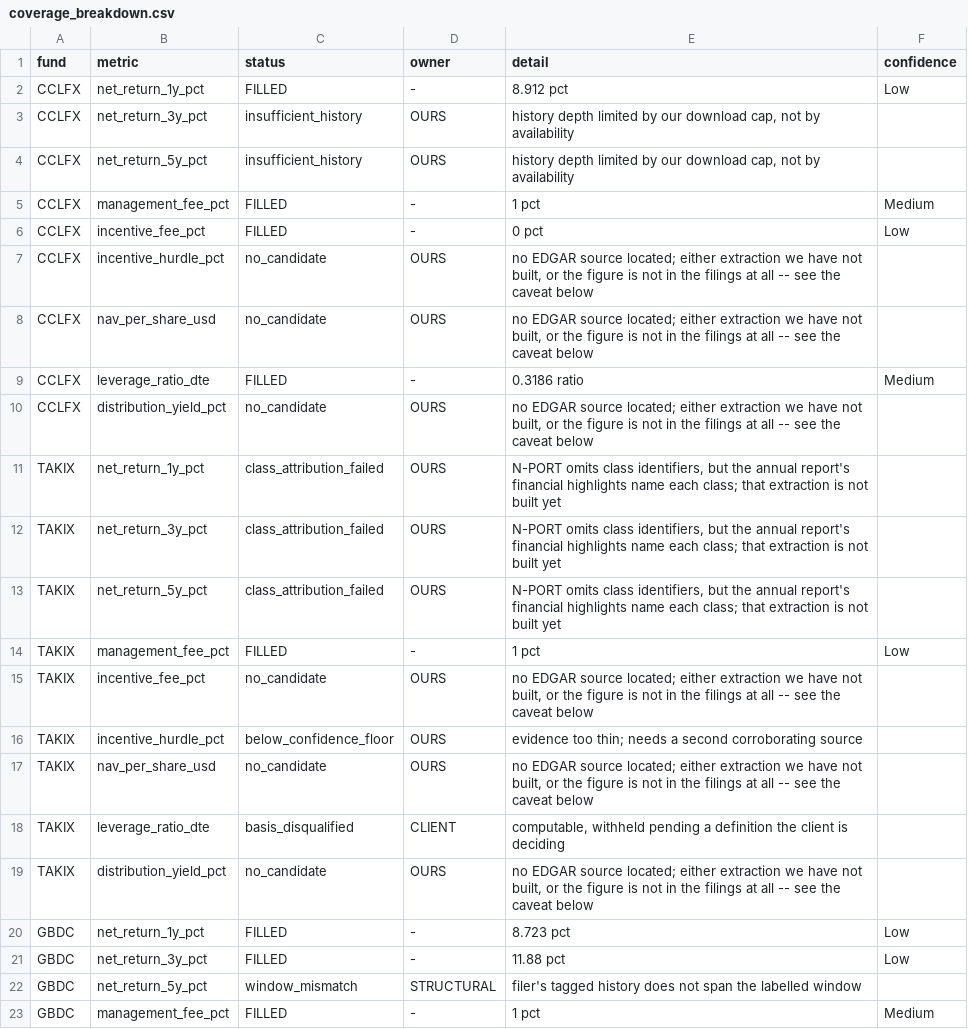
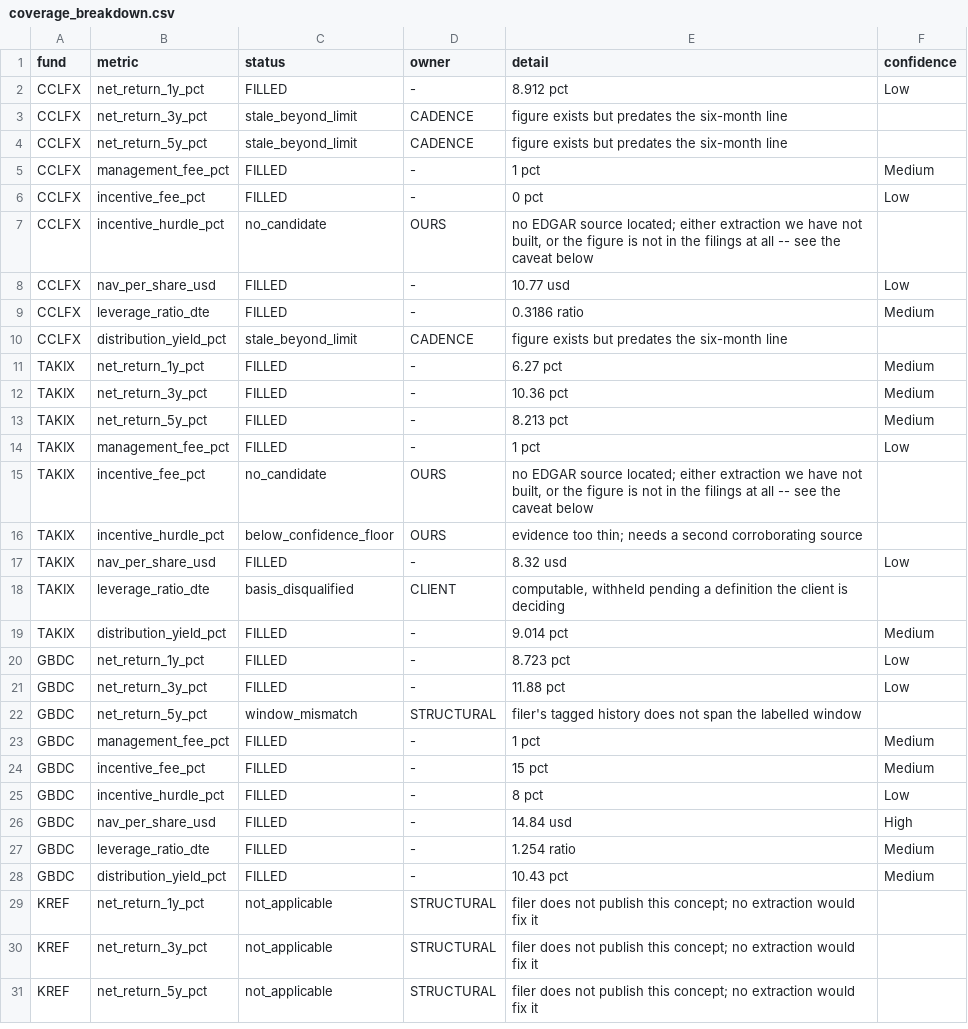
Before and after one commit to Predicate-dev/river-technologies-assessment, a CSV file: output/coverage_breakdown.csv, drawn as a sheet; only a part is shown; the shorter side is filled out with more unchanged rows.

```diff
--- a/output/coverage_breakdown.csv
+++ b/output/coverage_breakdown.csv
@@ -2,4 +2,4 @@ fund,metric,status,owner,detail,confidence
 CCLFX,net_return_1y_pct,FILLED,-,8.912 pct,Low
-CCLFX,net_return_3y_pct,insufficient_history,OURS,"history depth limited by our download cap, not by availability",
-CCLFX,net_return_5y_pct,insufficient_history,OURS,"history depth limited by our download cap, not by availability",
+CCLFX,net_return_3y_pct,stale_beyond_limit,CADENCE,figure exists but predates the six-month line,
+CCLFX,net_return_5y_pct,stale_beyond_limit,CADENCE,figure exists but predates the six-month line,
 CCLFX,management_fee_pct,FILLED,-,1 pct,Medium
@@ -7,8 +7,8 @@ CCLFX,incentive_fee_pct,FILLED,-,0 pct,Low
 CCLFX,incentive_hurdle_pct,no_candidate,OURS,"no EDGAR source located; either extraction we have not built, or the figure is not in the filings at all -- see the caveat below",
-CCLFX,nav_per_share_usd,no_candidate,OURS,"no EDGAR source located; either extraction we have not built, or the figure is not in the filings at all -- see the caveat below",
+CCLFX,nav_per_share_usd,FILLED,-,10.77 usd,Low
 CCLFX,leverage_ratio_dte,FILLED,-,0.3186 ratio,Medium
-CCLFX,distribution_yield_pct,no_candidate,OURS,"no EDGAR source located; either extraction we have not built, or the figure is not in the filings at all -- see the caveat below",
-TAKIX,net_return_1y_pct,class_attribution_failed,OURS,"N-PORT omits class identifiers, but the annual report's financial highlights name each class; that extraction is not built yet",
-TAKIX,net_return_3y_pct,class_attribution_failed,OURS,"N-PORT omits class identifiers, but the annual report's financial highlights name each class; that extraction is not built yet",
-TAKIX,net_return_5y_pct,class_attribution_failed,OURS,"N-PORT omits class identifiers, but the annual report's financial highlights name each class; that extraction is not built yet",
+CCLFX,distribution_yield_pct,stale_beyond_limit,CADENCE,figure exists but predates the six-month line,
+TAKIX,net_return_1y_pct,FILLED,-,6.27 pct,Medium
+TAKIX,net_return_3y_pct,FILLED,-,10.36 pct,Medium
+TAKIX,net_return_5y_pct,FILLED,-,8.213 pct,Medium
 TAKIX,management_fee_pct,FILLED,-,1 pct,Low
@@ -16,5 +16,5 @@ TAKIX,incentive_fee_pct,no_candidate,OURS,"no EDGAR source located; either extra
 TAKIX,incentive_hurdle_pct,below_confidence_floor,OURS,evidence too thin; needs a second corroborating source,
-TAKIX,nav_per_share_usd,no_candidate,OURS,"no EDGAR source located; either extraction we have not built, or the figure is not in the filings at all -- see the caveat below",
+TAKIX,nav_per_share_usd,FILLED,-,8.32 usd,Low
 TAKIX,leverage_ratio_dte,basis_disqualified,CLIENT,"computable, withheld pending a definition the client is deciding",
-TAKIX,distribution_yield_pct,no_candidate,OURS,"no EDGAR source located; either extraction we have not built, or the figure is not in the filings at all -- see the caveat below",
+TAKIX,distribution_yield_pct,FILLED,-,9.014 pct,Medium
 GBDC,net_return_1y_pct,FILLED,-,8.723 pct,Low
```
Also changed, not shown: 8 other files.
